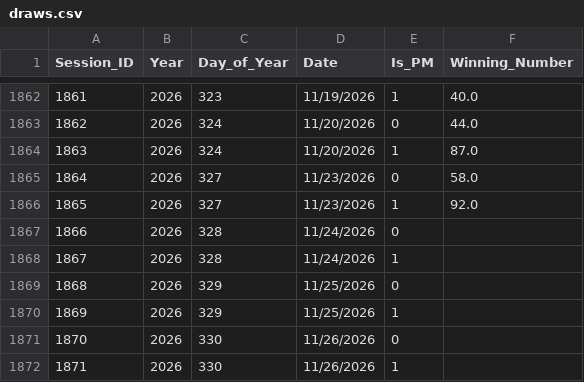
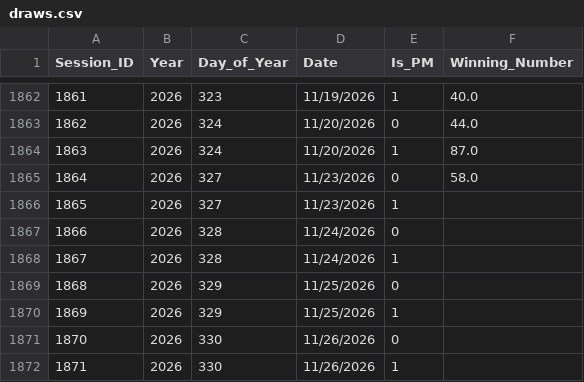
Before and after one commit to khaymay/SAI-2D, a CSV file: data/draws.csv, drawn as a sheet; only a part is shown, gaps mark what is left out.

Commit message:
fix(draw): undo 23 Nov (Mon) PM (92)

```diff
--- a/data/draws.csv
+++ b/data/draws.csv
@@ -1865,3 +1865,3 @@ Session_ID,Year,Day_of_Year,Date,Is_PM,Winning_Number
 1864,2026,327,11/23/2026,0,58.0
-1865,2026,327,11/23/2026,1,92.0
+1865,2026,327,11/23/2026,1,
 1866,2026,328,11/24/2026,0,
```
